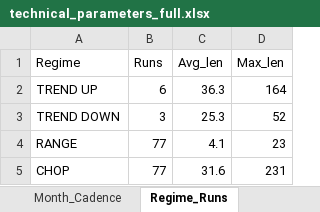
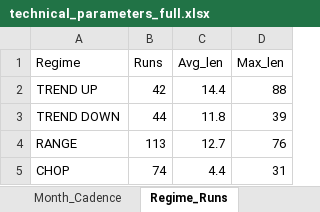
Before and after one commit to Sunil-ghodela/marketmantri_dashboard, an Excel workbook: state/technical_parameters_full.xlsx, sheet Regime_Runs, drawn as a sheet; values as stored, in another font and other column widths than the file's, no borders; the diff names each change by its address in the sheet, - before the commit and + after, or states it on an @@ line.

```diff
--- a/state/technical_parameters_full.xlsx (sheet Regime_Runs)
+++ b/state/technical_parameters_full.xlsx (sheet Regime_Runs)
-B2 (Runs): 6
+B2 (Runs): 42
-C2 (Avg_len): 36.3
+C2 (Avg_len): 14.4
-D2 (Max_len): 164
+D2 (Max_len): 88
-B3 (Runs): 3
+B3 (Runs): 44
-C3 (Avg_len): 25.3
+C3 (Avg_len): 11.8
-D3 (Max_len): 52
+D3 (Max_len): 39
-B4 (Runs): 77
+B4 (Runs): 113
-C4 (Avg_len): 4.1
+C4 (Avg_len): 12.7
-D4 (Max_len): 23
+D4 (Max_len): 76
-B5 (Runs): 77
+B5 (Runs): 74
-C5 (Avg_len): 31.6
+C5 (Avg_len): 4.4
-D5 (Max_len): 231
+D5 (Max_len): 31
```
Also changed, not shown: sheet Daily_2015_2026, sheet Horizon_Flow, sheet Parameter_Edge_Analysis, sheet Scenario_Combos, sheet Aaj_Summary, sheet Stage_Map, 2 more sheets, 1 other file.
